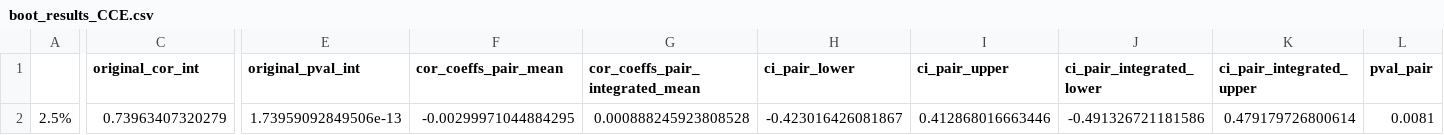
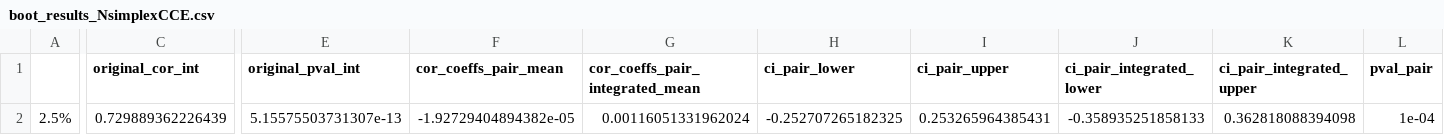
Before and after one commit to cabanelas/doubleintegration, a CSV file: output/CCE/boot_results_NsimplexCCE.csv (was output/CCE/boot_results_CCE.csv), drawn as a sheet; only a part is shown, gaps mark what is left out; the diff covers the shown part only; the diff names each change by its address in the sheet, - before the commit and + after, or states it on an @@ line.

```diff
--- a/output/CCE/boot_results_CCE.csv
+++ b/output/CCE/boot_results_NsimplexCCE.csv
-C2 (original_cor_int): 0.73963407320279
+C2 (original_cor_int): 0.729889362226439
-E2 (original_pval_int): 1.73959092849506e-13
+E2 (original_pval_int): 5.15575503731307e-13
-F2 (cor_coeffs_pair_mean): -0.00299971044884295
+F2 (cor_coeffs_pair_mean): -1.92729404894382e-05
-G2 (cor_coeffs_pair_integrated_mean): 0.000888245923808528
+G2 (cor_coeffs_pair_integrated_mean): 0.00116051331962024
-H2 (ci_pair_lower): -0.423016426081867
+H2 (ci_pair_lower): -0.252707265182325
-I2 (ci_pair_upper): 0.412868016663446
+I2 (ci_pair_upper): 0.253265964385431
-J2 (ci_pair_integrated_lower): -0.491326721181586
+J2 (ci_pair_integrated_lower): -0.358935251858133
-K2 (ci_pair_integrated_upper): 0.479179726800614
+K2 (ci_pair_integrated_upper): 0.362818088394098
-L2 (pval_pair): 0.0081
+L2 (pval_pair): 1e-04
```
Also changed, not shown: 1 edited cell elsewhere in this file, 7 other files.
